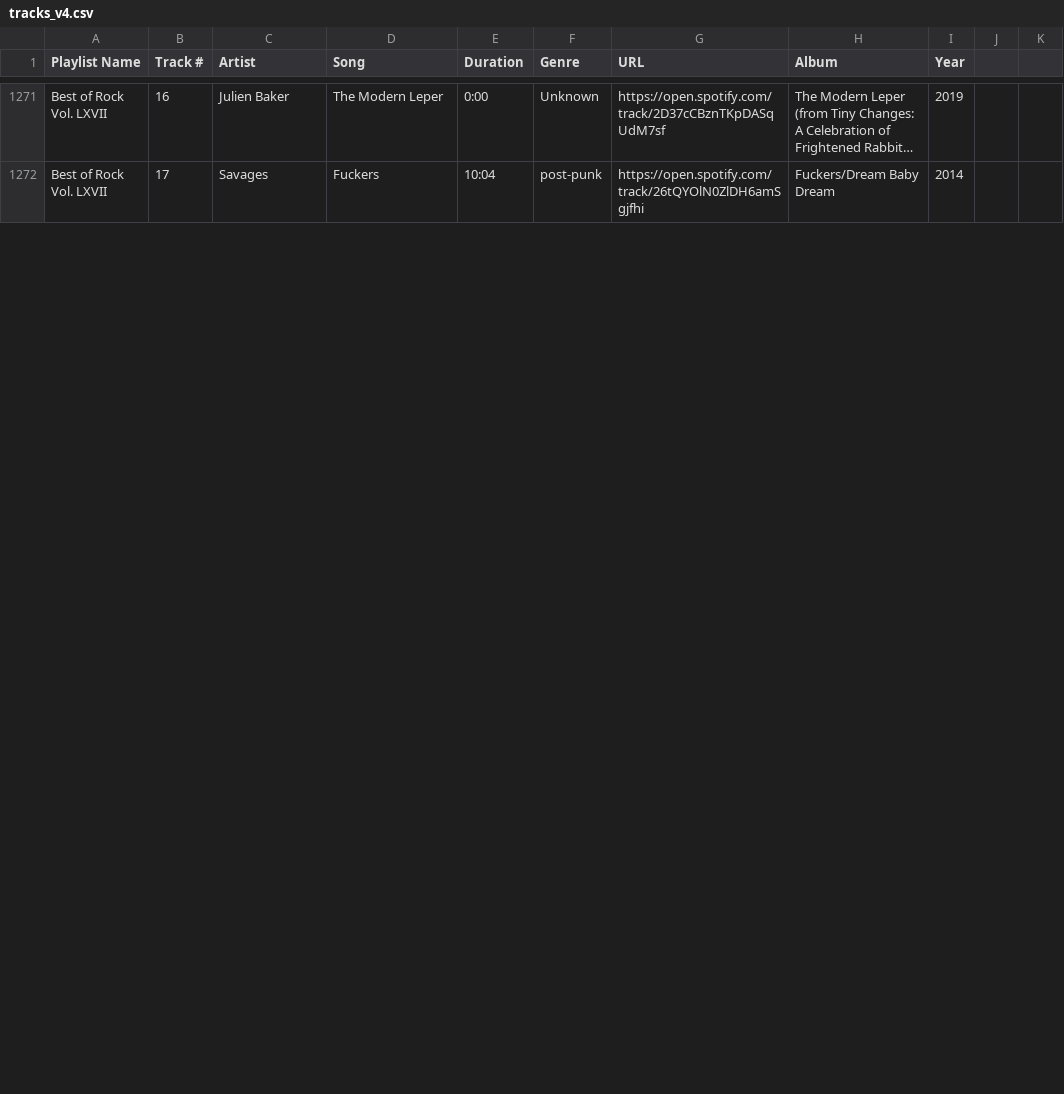
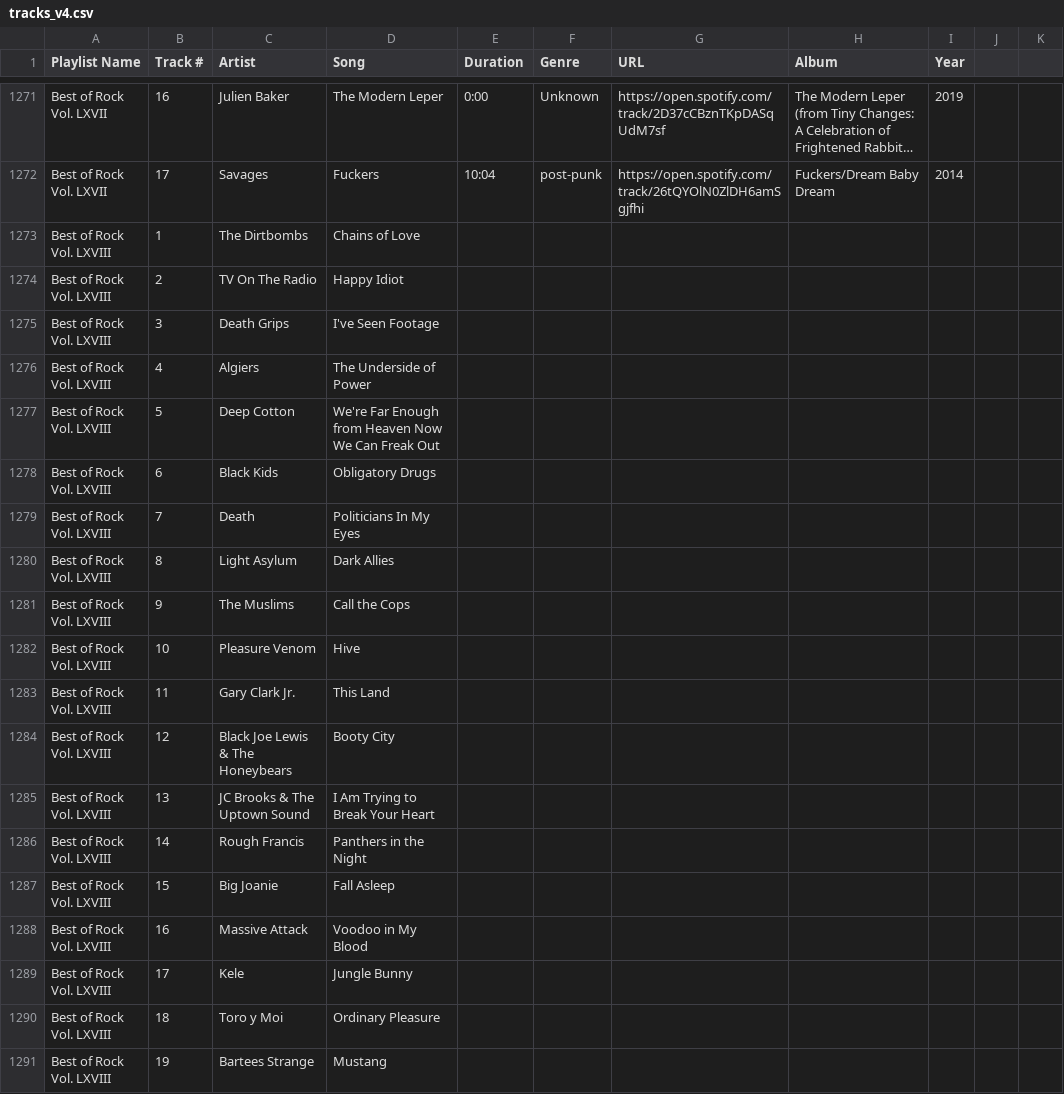
Before and after one commit to erichartline/rock-mixes, a CSV file: data/tracks_v4.csv, drawn as a sheet; only a part is shown, gaps mark what is left out; long unchanged cells end in …; the diff covers the shown part only; the diff names each change by its address in the sheet, - before the commit and + after, or states it on an @@ line.

```diff
--- a/data/tracks_v4.csv
+++ b/data/tracks_v4.csv
+row 1273: Best of Rock Vol. LXVIII | 1 | The Dirtbombs | Chains of Love
+row 1274: Best of Rock Vol. LXVIII | 2 | TV On The Radio | Happy Idiot
+row 1275: Best of Rock Vol. LXVIII | 3 | Death Grips | I've Seen Footage
+row 1276: Best of Rock Vol. LXVIII | 4 | Algiers | The Underside of Power
+row 1277: Best of Rock Vol. LXVIII | 5 | Deep Cotton | We're Far Enough from Heaven Now We Can Freak Out
+row 1278: Best of Rock Vol. LXVIII | 6 | Black Kids | Obligatory Drugs
+row 1279: Best of Rock Vol. LXVIII | 7 | Death | Politicians In My Eyes
+row 1280: Best of Rock Vol. LXVIII | 8 | Light Asylum | Dark Allies
+row 1281: Best of Rock Vol. LXVIII | 9 | The Muslims | Call the Cops
+row 1282: Best of Rock Vol. LXVIII | 10 | Pleasure Venom | Hive
+row 1283: Best of Rock Vol. LXVIII | 11 | Gary Clark Jr. | This Land
+row 1284: Best of Rock Vol. LXVIII | 12 | Black Joe Lewis & The Honeybears | Booty City
+row 1285: Best of Rock Vol. LXVIII | 13 | JC Brooks & The Uptown Sound | I Am Trying to Break Your Heart
+row 1286: Best of Rock Vol. LXVIII | 14 | Rough Francis | Panthers in the Night
+row 1287: Best of Rock Vol. LXVIII | 15 | Big Joanie | Fall Asleep
+row 1288: Best of Rock Vol. LXVIII | 16 | Massive Attack | Voodoo in My Blood
+row 1289: Best of Rock Vol. LXVIII | 17 | Kele | Jungle Bunny
+row 1290: Best of Rock Vol. LXVIII | 18 | Toro y Moi | Ordinary Pleasure
+row 1291: Best of Rock Vol. LXVIII | 19 | Bartees Strange | Mustang
```
Also changed, not shown: 55 edited cells elsewhere in this file, data/mixes.csv.
